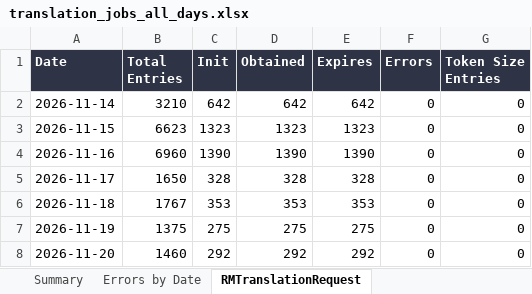
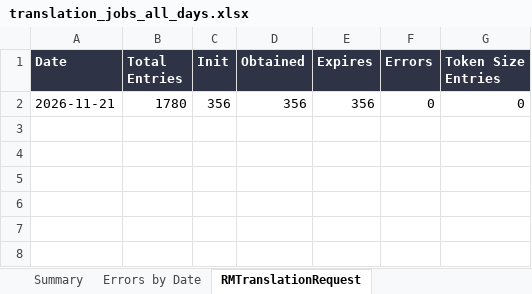
Before and after one commit to adeporra/rm-translation-reports, an Excel workbook: translation_jobs_all_days.xlsx, sheet RMTranslationRequest, drawn as a sheet; values as stored, in another font and other column widths than the file's, no borders; removed rows and columns are numbered as before the commit, all else as after; the diff names each change by its address in the sheet, - before the commit and + after, or states it on an @@ line.

```diff
--- a/translation_jobs_all_days.xlsx (sheet RMTranslationRequest)
+++ b/translation_jobs_all_days.xlsx (sheet RMTranslationRequest)
-row 2: 2026-11-14 | 3210 | 642 | 642 | 642 | 0 | 0
-row 3: 2026-11-15 | 6623 | 1323 | 1323 | 1323 | 0 | 0
-row 4: 2026-11-16 | 6960 | 1390 | 1390 | 1390 | 0 | 0
-row 5: 2026-11-17 | 1650 | 328 | 328 | 328 | 0 | 0
-row 6: 2026-11-18 | 1767 | 353 | 353 | 353 | 0 | 0
-row 7: 2026-11-19 | 1375 | 275 | 275 | 275 | 0 | 0
-row 8: 2026-11-20 | 1460 | 292 | 292 | 292 | 0 | 0
+row 2: 2026-11-21 | 1780 | 356 | 356 | 356 | 0 | 0
```
Also changed, not shown: sheet Translation Jobs, sheet Summary, sheet Errors by Date, 10 other files.
